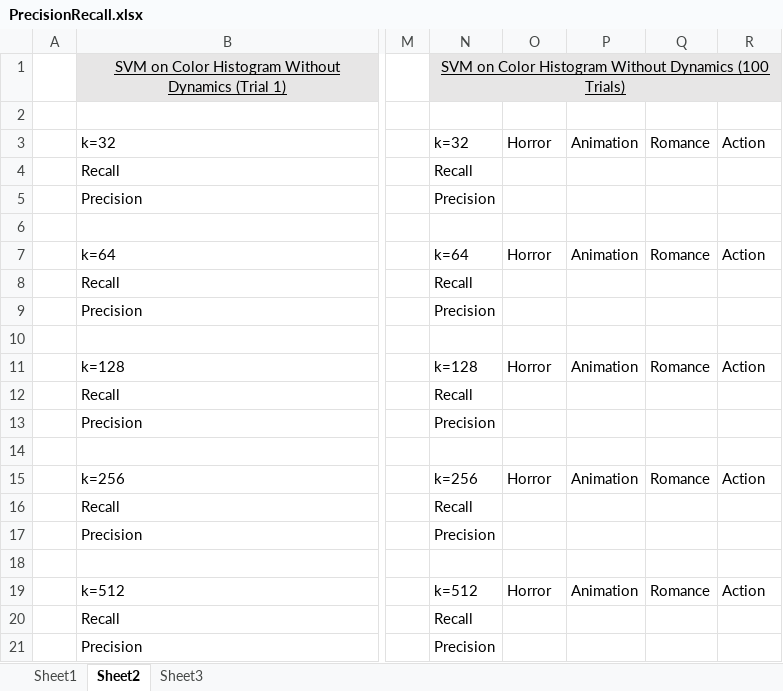
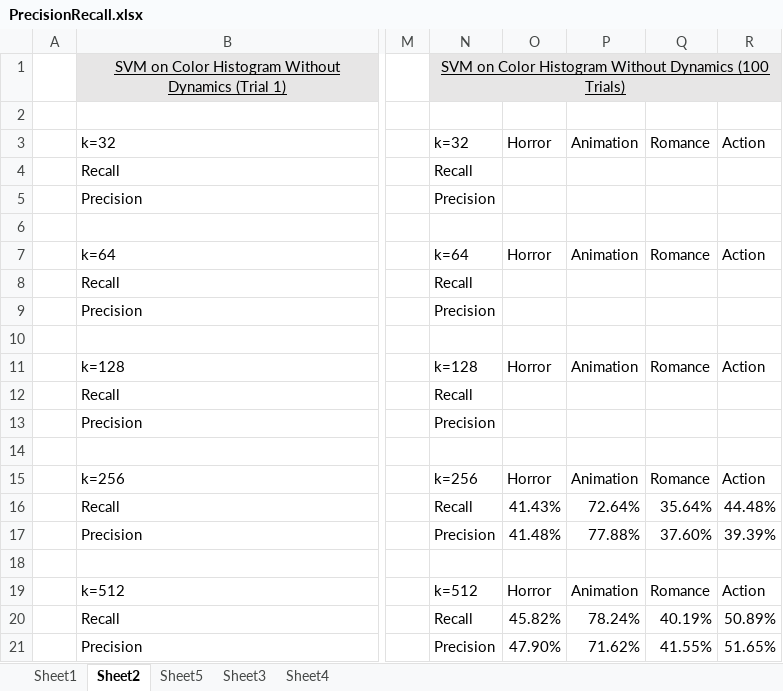
Before and after one commit to ethanyishchan/filmcolorvectors, an Excel workbook: PrecisionRecall.xlsx, sheet Sheet2, drawn as a sheet; only a part is shown, gaps mark what is left out; values as stored, in another font and other column widths than the file's, no borders; the diff names each change by its address in the sheet, - before the commit and + after, or states it on an @@ line.

```diff
--- a/PrecisionRecall.xlsx (sheet Sheet2)
+++ b/PrecisionRecall.xlsx (sheet Sheet2)
+sheet tab: Sheet5
+sheet tab: Sheet4
-O16: (empty)
+O16: 41.43%
-P16: (empty)
+P16: 72.64%
-Q16: (empty)
+Q16: 35.64%
-R16: (empty)
+R16: 44.48%
-O17: (empty)
+O17: 41.48%
-P17: (empty)
+P17: 77.88%
-Q17: (empty)
+Q17: 37.60%
-R17: (empty)
+R17: 39.39%
-O20: (empty)
+O20: 45.82%
-P20: (empty)
+P20: 78.24%
-Q20: (empty)
+Q20: 40.19%
-R20: (empty)
+R20: 50.89%
-O21: (empty)
+O21: 47.90%
-P21: (empty)
+P21: 71.62%
-Q21: (empty)
+Q21: 41.55%
-R21: (empty)
+R21: 51.65%
```
Also changed, not shown: sheet Sheet3, sheet Sheet1, 39 other files.
